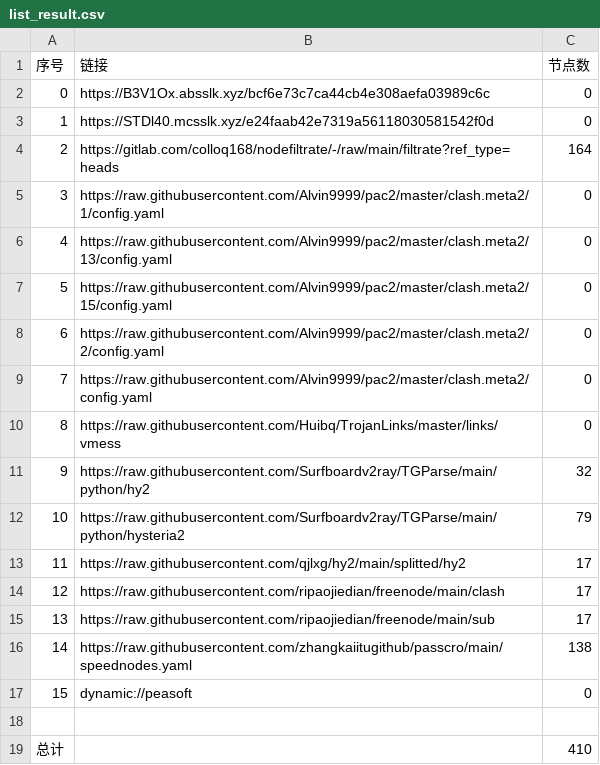
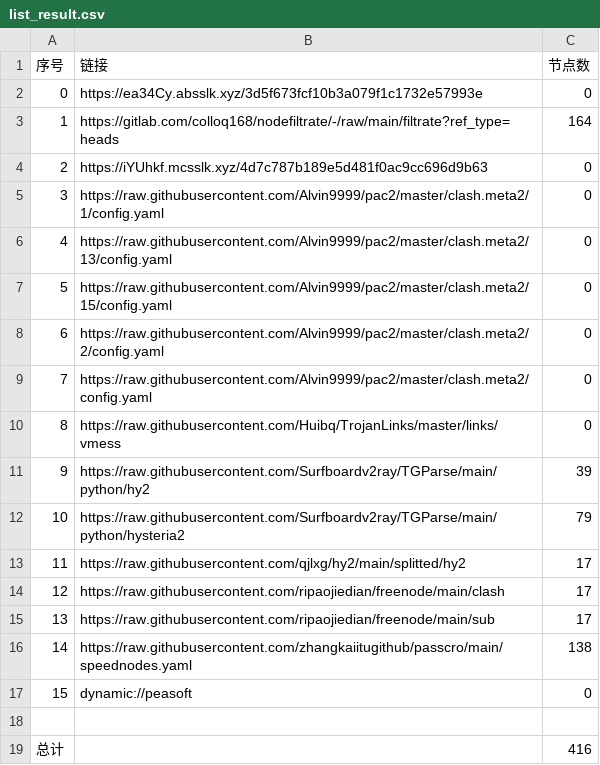
Before and after one commit to akflytiger/AutoMergePublicNodes, a CSV file: list_result.csv, drawn as a sheet.

```diff
--- a/list_result.csv
+++ b/list_result.csv
@@ -1,5 +1,5 @@
 序号,链接,节点数
-0,https://B3V1Ox.absslk.xyz/bcf6e73c7ca44cb4e308aefa03989c6c,0
-1,https://STDl40.mcsslk.xyz/e24faab42e7319a56118030581542f0d,0
-2,https://gitlab.com/colloq168/nodefiltrate/-/raw/main/filtrate?ref_type=heads,164
+0,https://ea34Cy.absslk.xyz/3d5f673fcf10b3a079f1c1732e57993e,0
+1,https://gitlab.com/colloq168/nodefiltrate/-/raw/main/filtrate?ref_type=heads,164
+2,https://iYUhkf.mcsslk.xyz/4d7c787b189e5d481f0ac9cc696d9b63,0
 3,https://raw.githubusercontent.com/Alvin9999/pac2/master/clash.meta2/1/config.yaml,0
@@ -10,3 +10,3 @@
 8,https://raw.githubusercontent.com/Huibq/TrojanLinks/master/links/vmess,0
-9,https://raw.githubusercontent.com/Surfboardv2ray/TGParse/main/python/hy2,32
+9,https://raw.githubusercontent.com/Surfboardv2ray/TGParse/main/python/hy2,39
 10,https://raw.githubusercontent.com/Surfboardv2ray/TGParse/main/python/hysteria2,79
@@ -18,2 +18,2 @@
 
-总计,,410
+总计,,416
```
Also changed, not shown: 22 other files.
